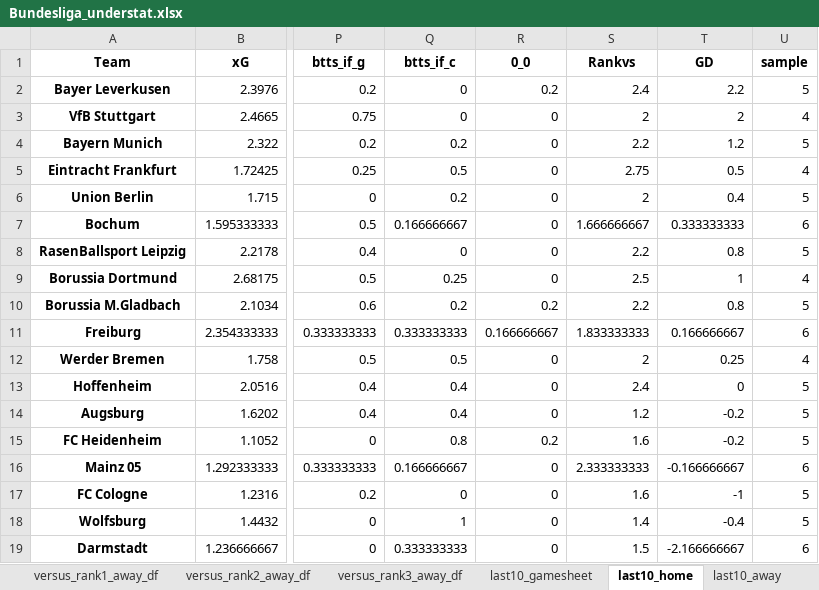
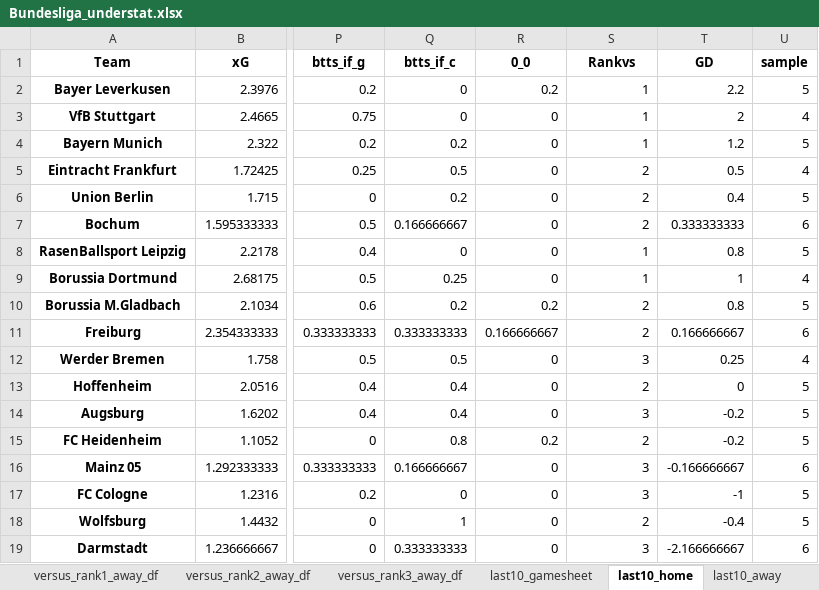
Before and after one commit to rpenn97/score_prediction_tool, an Excel workbook: EDA_DF/Bundesliga_understat.xlsx, sheet last10_home, drawn as a sheet; only a part is shown, gaps mark what is left out; values as stored, in another font and other column widths than the file's, no borders; the diff names each change by its address in the sheet, - before the commit and + after, or states it on an @@ line.

```diff
--- a/EDA_DF/Bundesliga_understat.xlsx (sheet last10_home)
+++ b/EDA_DF/Bundesliga_understat.xlsx (sheet last10_home)
-S2 (Rankvs): 2.4
+S2 (Rankvs): 1
-S3 (Rankvs): 2
+S3 (Rankvs): 1
-S4 (Rankvs): 2.2
+S4 (Rankvs): 1
-S5 (Rankvs): 2.75
+S5 (Rankvs): 2
-S7 (Rankvs): 1.666666667
+S7 (Rankvs): 2
-S8 (Rankvs): 2.2
+S8 (Rankvs): 1
-S9 (Rankvs): 2.5
+S9 (Rankvs): 1
-S10 (Rankvs): 2.2
+S10 (Rankvs): 2
-S11 (Rankvs): 1.833333333
+S11 (Rankvs): 2
-S12 (Rankvs): 2
+S12 (Rankvs): 3
-S13 (Rankvs): 2.4
+S13 (Rankvs): 2
-S14 (Rankvs): 1.2
+S14 (Rankvs): 3
-S15 (Rankvs): 1.6
+S15 (Rankvs): 2
-S16 (Rankvs): 2.333333333
+S16 (Rankvs): 3
-S17 (Rankvs): 1.6
+S17 (Rankvs): 3
-S18 (Rankvs): 1.4
+S18 (Rankvs): 2
-S19 (Rankvs): 1.5
+S19 (Rankvs): 3
```
Also changed, not shown: sheet gamesheet, sheet rank3_away, sheet rank2_home, sheet rank2_away, sheet rank1_away, sheet rank3_home, 9 more sheets, EDA_DF/EPL_understat.xlsx, EDA_DF/LaLiga_understat.xlsx, 3 other files.
